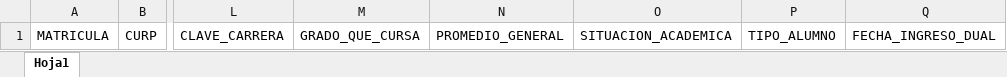
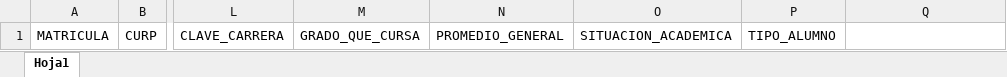
Before and after one commit to pedrofabela/DUALNEW, an Excel workbook: SisDualultimo/web/doc/cat_alumnos.xlsx, sheet Hoja1, drawn as a sheet; only a part is shown, gaps mark what is left out; values as stored, in another font and other column widths than the file's, no borders; the diff names each change by its address in the sheet, - before the commit and + after, or states it on an @@ line.

Commit message:
tablero completo universidAd COMPLETO

```diff
--- a/SisDualultimo/web/doc/cat_alumnos.xlsx (sheet Hoja1)
+++ b/SisDualultimo/web/doc/cat_alumnos.xlsx (sheet Hoja1)
-Q1: FECHA_INGRESO_DUAL
+Q1: (empty)
```
Also changed, not shown: 17 other files.
